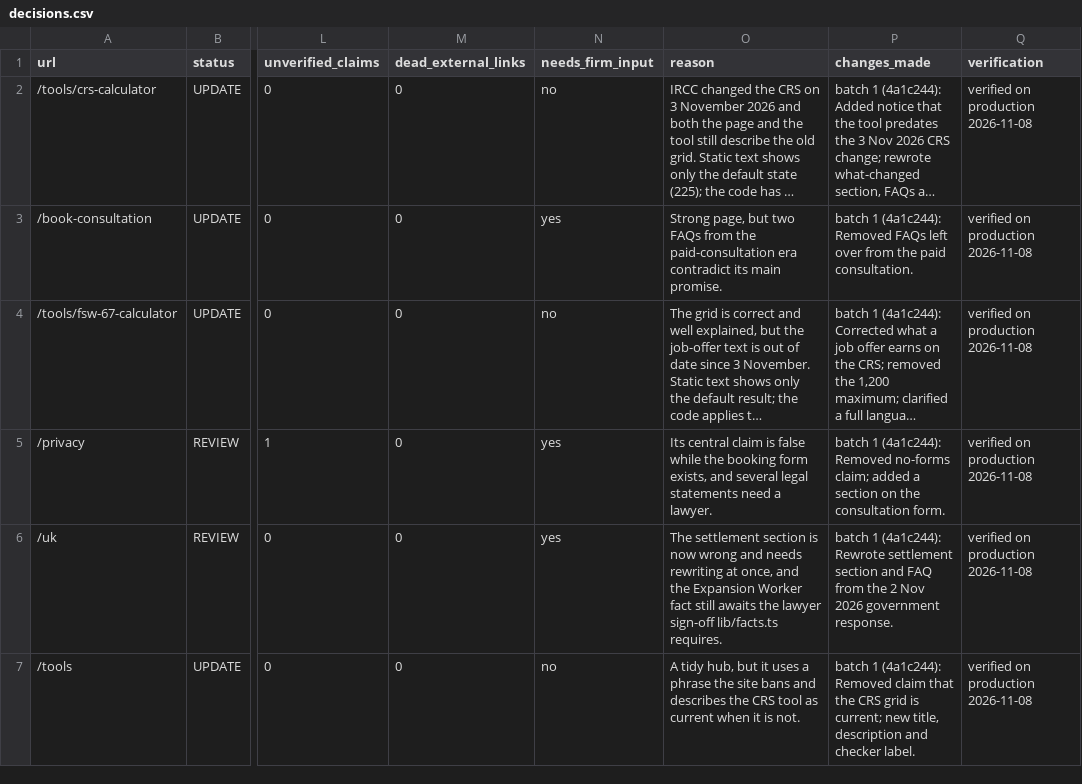
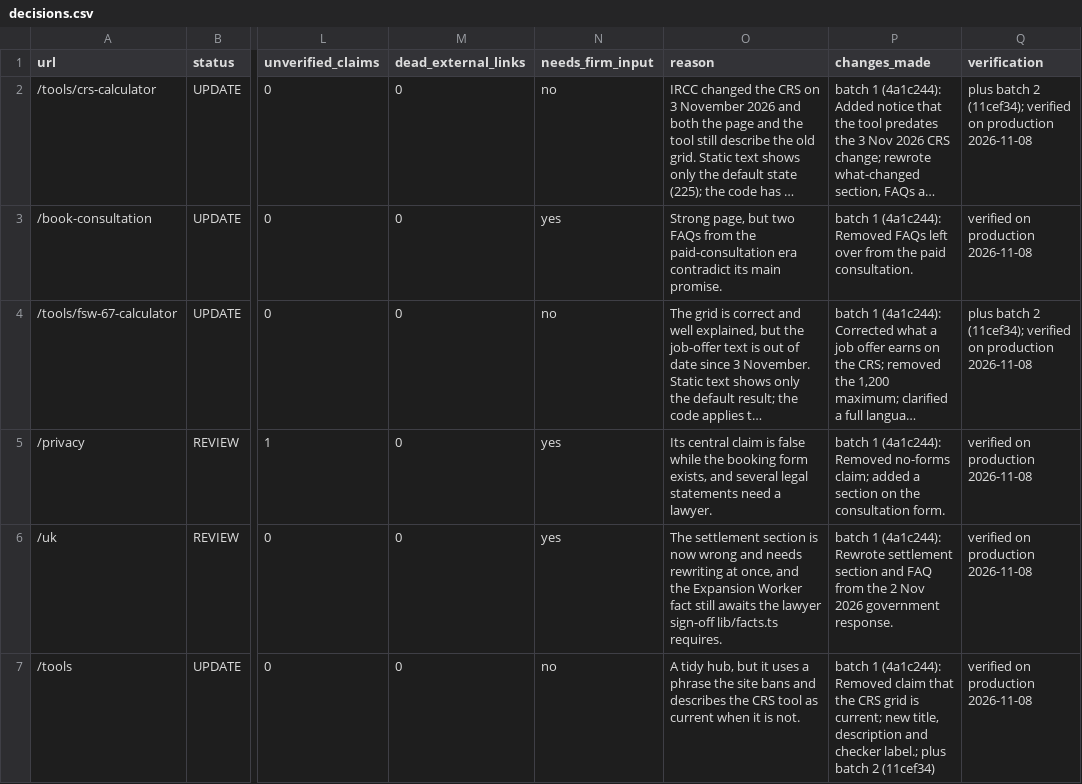
Before and after one commit to tashfeensohail99/webnew, a CSV file: docs/content-audit/decisions.csv, drawn as a sheet; only a part is shown, gaps mark what is left out; long unchanged cells end in …; the diff covers the shown part only; the diff names each change by its address in the sheet, - before the commit and + after, or states it on an @@ line.

```diff
--- a/docs/content-audit/decisions.csv
+++ b/docs/content-audit/decisions.csv
-Q2 (verification): verified on production 2026-11-08
+Q2 (verification): plus batch 2 (11cef34); verified on production 2026-11-08
-Q4 (verification): verified on production 2026-11-08
+Q4 (verification): plus batch 2 (11cef34); verified on production 2026-11-08
-P7 (changes_made): …and checker label.
+P7 (changes_made): …and checker label.; plus batch 2 (11cef34)
```
Also changed, not shown: 34 edited cells elsewhere in this file, docs/content-audit/inventory.csv, 13 other files.
